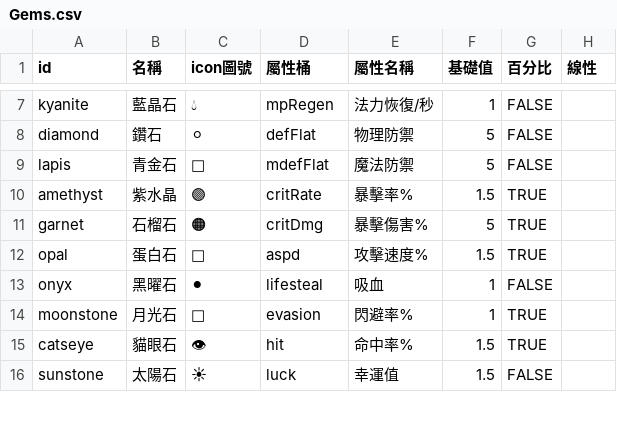
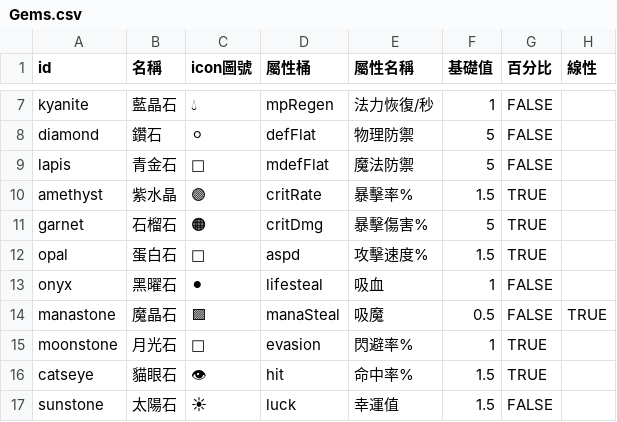
Before and after one commit to myKOF/Idle-RPG, a CSV file: config/CSV/Gems.csv, drawn as a sheet; only a part is shown, gaps mark what is left out.

```diff
--- a/config/CSV/Gems.csv
+++ b/config/CSV/Gems.csv
@@ -13,2 +13,3 @@ opal,蛋白石,🩵,aspd,攻擊速度%,1.5,TRUE,
 onyx,黑曜石,⚫,lifesteal,吸血,1,FALSE,
+manastone,魔晶石,🟪,manaSteal,吸魔,0.5,FALSE,TRUE
 moonstone,月光石,🌙,evasion,閃避率%,1,TRUE,
```
Also changed, not shown: 12 other files.
